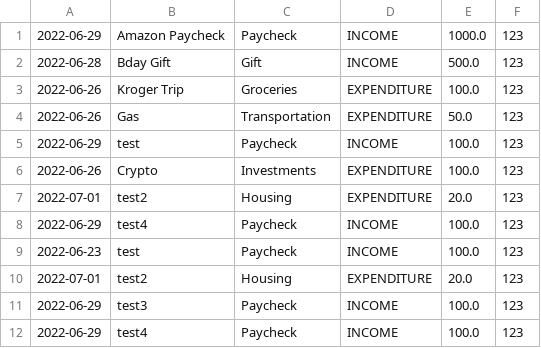
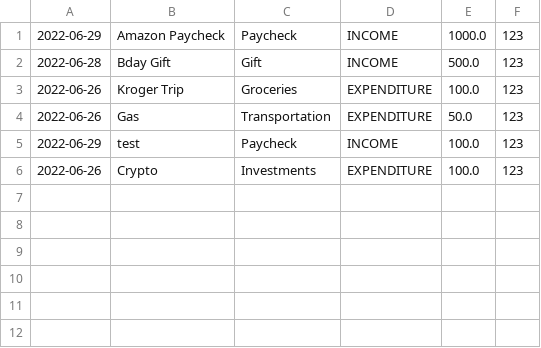
Before and after one commit to K-Fernie/BudgetApplication, a CSV file: target/classes/com.budgetapplication.file/transaction-info.csv, drawn as a sheet.

```diff
--- a/target/classes/com.budgetapplication.file/transaction-info.csv
+++ b/target/classes/com.budgetapplication.file/transaction-info.csv
@@ -6,7 +6 @@
 2022-06-26,Crypto,Investments,EXPENDITURE,100.0,123
-2022-07-01,test2,Housing,EXPENDITURE,20.0,123
-2022-06-29,test4,Paycheck,INCOME,100.0,123
-2022-06-23,test,Paycheck,INCOME,100.0,123
-2022-07-01,test2,Housing,EXPENDITURE,20.0,123
-2022-06-29,test3,Paycheck,INCOME,100.0,123
-2022-06-29,test4,Paycheck,INCOME,100.0,123
```
Also changed, not shown: 2 other files.
